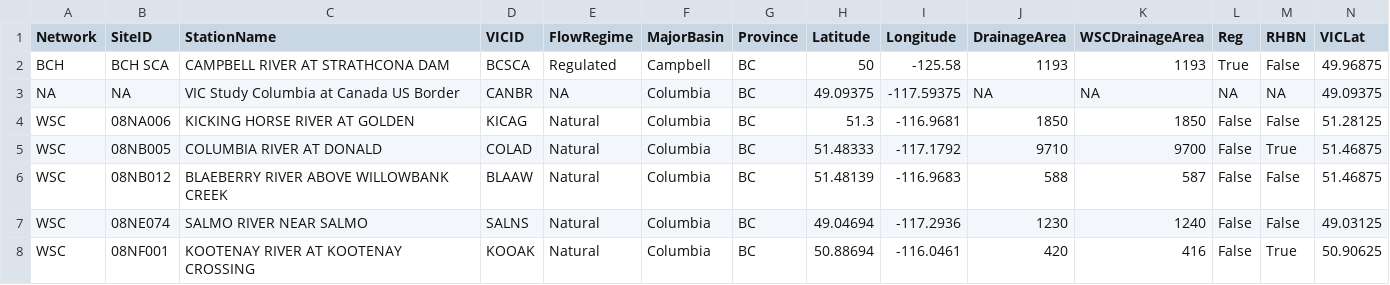
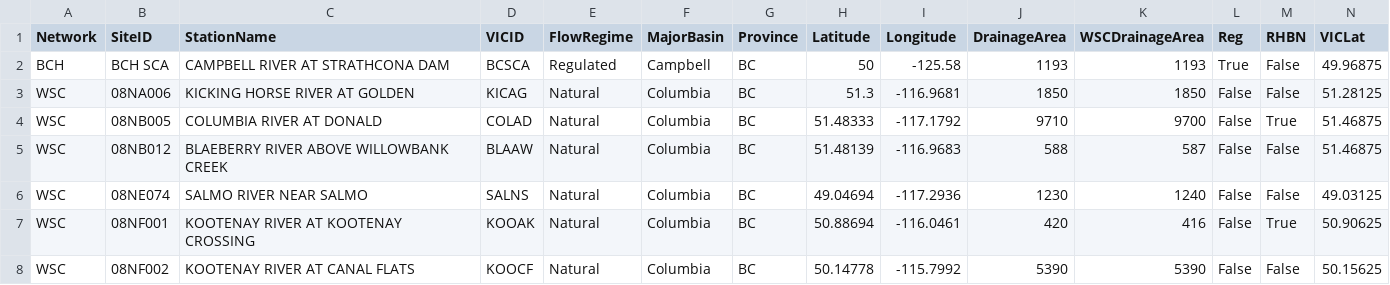
Before and after one commit to pacificclimate/pdp, a CSV file: pdp/static/csv/routed_flow_metadatav4.csv, drawn as a sheet; only a part is shown; the shorter side is filled out with more unchanged rows; rows hold the shown columns only; the diff names each change by its address in the sheet, - before the commit and + after, or states it on an @@ line.

Commit message:
Remove VIC specific station

```diff
--- a/pdp/static/csv/routed_flow_metadatav4.csv
+++ b/pdp/static/csv/routed_flow_metadatav4.csv
-row 3: NA | NA | VIC Study Columbia at Canada US Border | CANBR | NA | Columbia | BC | 49.09375 | -117.59375 | NA | NA | NA | NA | 49.09375
```
